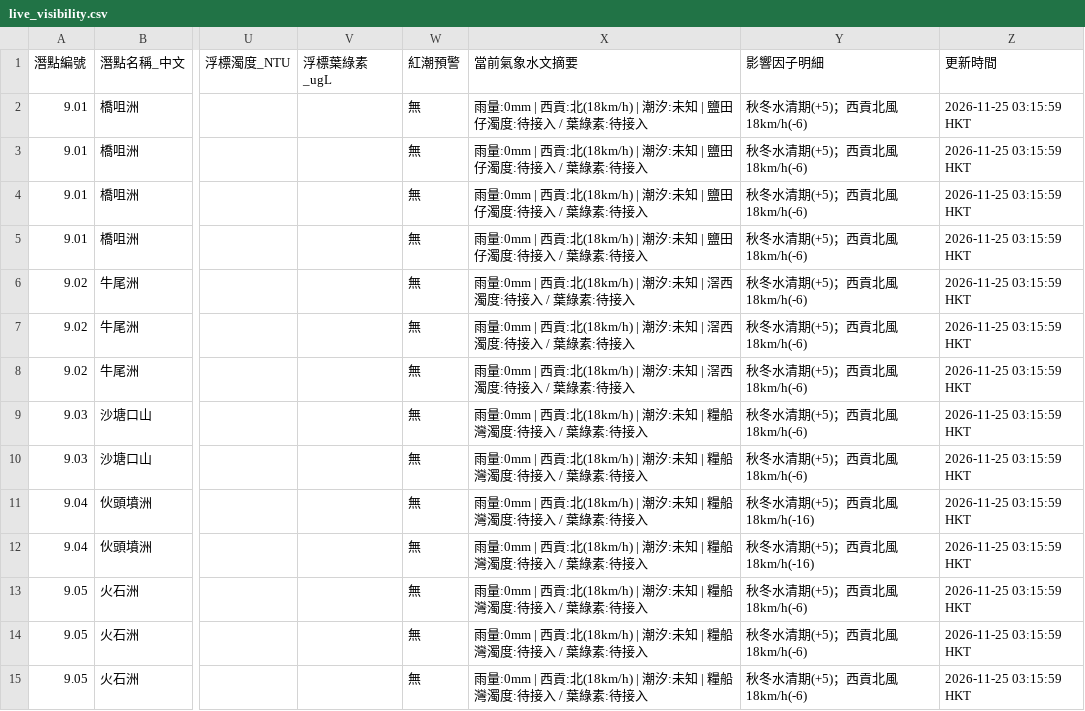
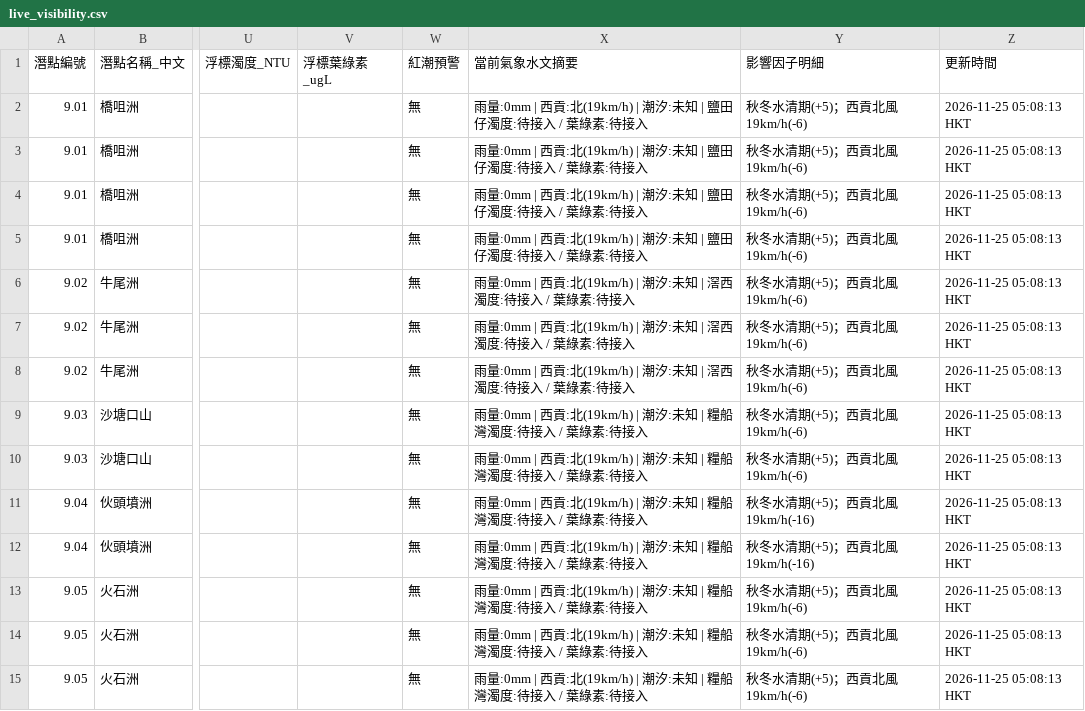
Before and after one commit to chanswc-sys/hk-56-divesites-live, a CSV file: live_visibility.csv, drawn as a sheet; only a part is shown, gaps mark what is left out; the diff covers the shown part only; the diff names each change by its address in the sheet, - before the commit and + after, or states it on an @@ line.

```diff
--- a/live_visibility.csv
+++ b/live_visibility.csv
-X2:X5 (當前氣象水文摘要): …西貢:北(18km/h) | 潮汐:…
+X2:X5 (當前氣象水文摘要): …西貢:北(19km/h) | 潮汐:…
-Y2:Y10 (影響因子明細): 秋冬水清期(+5)；西貢北風18km/h(-6)
+Y2:Y10 (影響因子明細): 秋冬水清期(+5)；西貢北風19km/h(-6)
-Z2:Z15 (更新時間): 2026-11-25 03:15:59 HKT
+Z2:Z15 (更新時間): 2026-11-25 05:08:13 HKT
-X6:X8 (當前氣象水文摘要): …西貢:北(18km/h) | 潮汐:…
+X6:X8 (當前氣象水文摘要): …西貢:北(19km/h) | 潮汐:…
-X9:X15 (當前氣象水文摘要): …西貢:北(18km/h) | 潮汐:…
+X9:X15 (當前氣象水文摘要): …西貢:北(19km/h) | 潮汐:…
-Y11:Y12 (影響因子明細): 秋冬水清期(+5)；西貢北風18km/h(-16)
+Y11:Y12 (影響因子明細): 秋冬水清期(+5)；西貢北風19km/h(-16)
-Y13:Y15 (影響因子明細): 秋冬水清期(+5)；西貢北風18km/h(-6)
+Y13:Y15 (影響因子明細): 秋冬水清期(+5)；西貢北風19km/h(-6)
```
Also changed, not shown: 107 edited cells elsewhere in this file, 1 other file.
